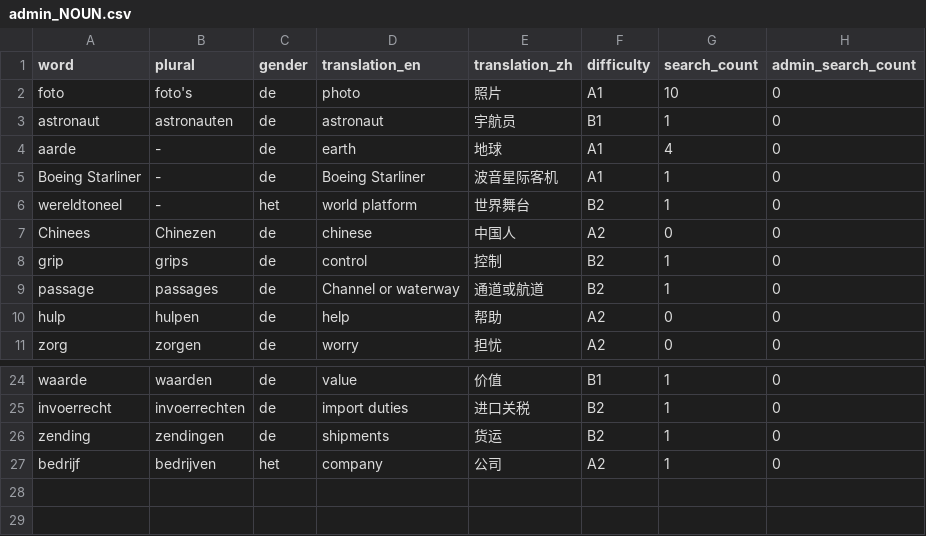
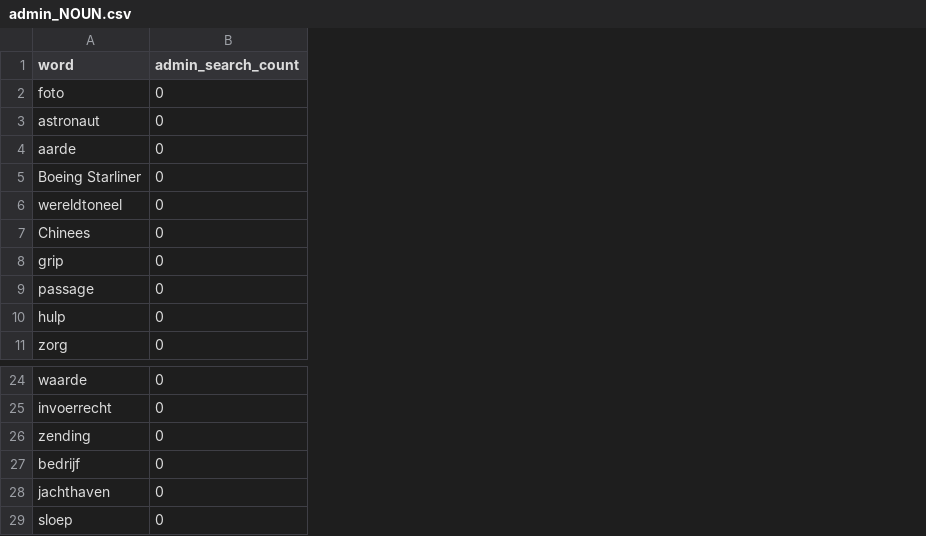
Before and after one commit to cheerzhang/dutch_voc_study, a CSV file: admin_NOUN.csv, drawn as a sheet; only a part is shown, gaps mark what is left out; removed rows and columns are numbered as before the commit, all else as after; the diff names each change by its address in the sheet, - before the commit and + after, or states it on an @@ line.

Commit message:
test on noun

```diff
--- a/admin_NOUN.csv
+++ b/admin_NOUN.csv
-column B (plural), rows 2-11: foto's | astronauten | - | - | - | Chinezen | grips | passages | hulpen | zorgen; rows 24-27: waarden | invoerrechten | zendingen | bedrijven
-column C (gender), rows 2-11: de | de | de | de | het | de | de | de | de | de; rows 24-27: de | de | de | het
-column D (translation_en), rows 2-11: photo | astronaut | earth | Boeing Starliner | world platform | chinese | control | Channel or waterway | help | worry; rows 24-27: value | import duties | shipments | company
-column E (translation_zh), rows 2-11: 照片 | 宇航员 | 地球 | 波音星际客机 | 世界舞台 | 中国人 | 控制 | 通道或航道 | 帮助 | 担忧; rows 24-27: 价值 | 进口关税 | 货运 | 公司
-column F (difficulty), rows 2-11: A1 | B1 | A1 | A1 | B2 | A2 | B2 | B2 | A2 | A2; rows 24-27: B1 | B2 | B2 | A2
-column G (search_count), rows 2-11: 10 | 1 | 4 | 1 | 1 | 0 | 1 | 1 | 0 | 0; rows 24-27: all 1
+row 28: jachthaven | 0
+row 29: sloep | 0
```
Also changed, not shown: 4 other files.
